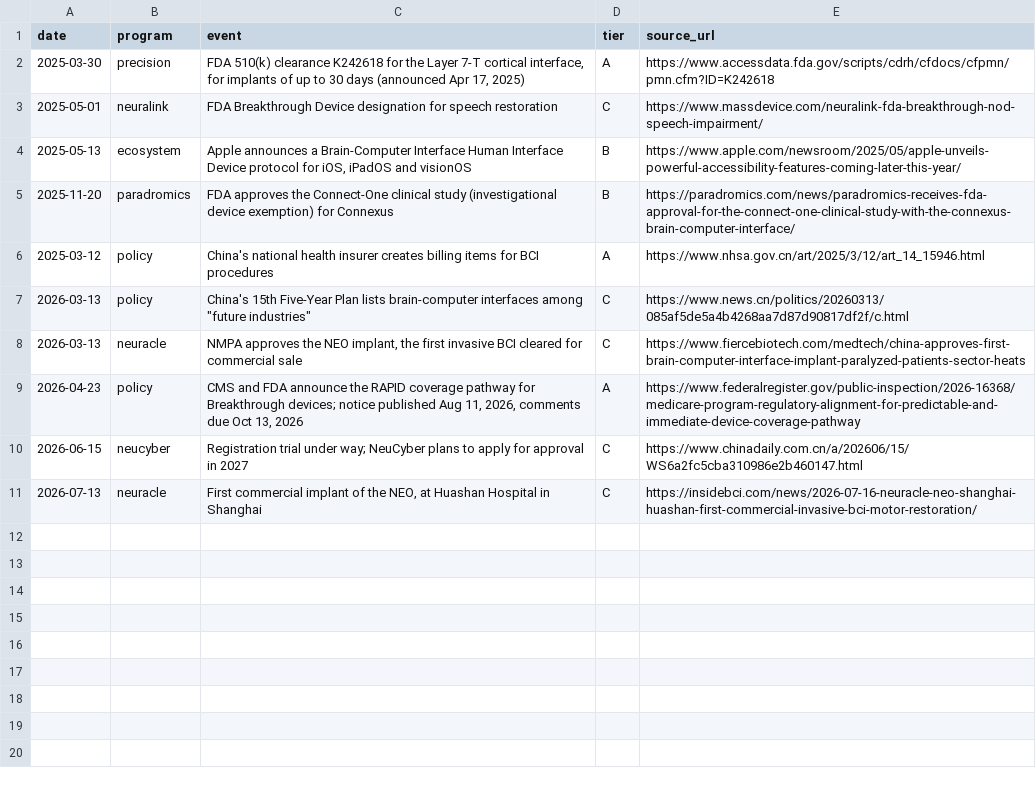
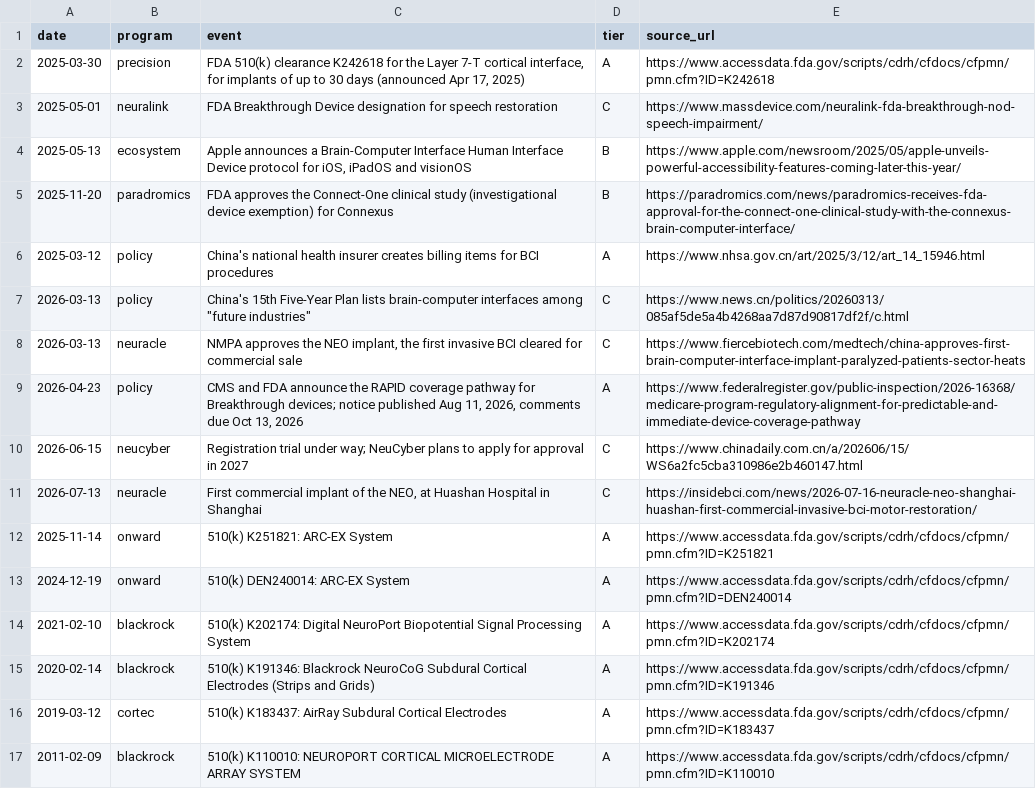
Before and after one commit to Jikjii/bci-census, a CSV file: data/latest/events.csv, drawn as a sheet; the diff names each change by its address in the sheet, - before the commit and + after, or states it on an @@ line.

```diff
--- a/data/latest/events.csv
+++ b/data/latest/events.csv
+row 12: 2025-11-14 | onward | 510(k) K251821: ARC-EX System | A | https://www.accessdata.fda.gov/scripts/cdrh/cfdocs/cfpmn/pmn.cfm?ID=K251821
+row 13: 2024-12-19 | onward | 510(k) DEN240014: ARC-EX System | A | https://www.accessdata.fda.gov/scripts/cdrh/cfdocs/cfpmn/pmn.cfm?ID=DEN240014
+row 14: 2021-02-10 | blackrock | 510(k) K202174: Digital NeuroPort Biopotential Signal Processing System | A | https://www.accessdata.fda.gov/scripts/cdrh/cfdocs/cfpmn/pmn.cfm?ID=K202174
+row 15: 2020-02-14 | blackrock | 510(k) K191346: Blackrock NeuroCoG Subdural Cortical Electrodes (Strips and Grids) | A | https://www.accessdata.fda.gov/scripts/cdrh/cfdocs/cfpmn/pmn.cfm?ID=K191346
+row 16: 2019-03-12 | cortec | 510(k) K183437: AirRay Subdural Cortical Electrodes | A | https://www.accessdata.fda.gov/scripts/cdrh/cfdocs/cfpmn/pmn.cfm?ID=K183437
+row 17: 2011-02-09 | blackrock | 510(k) K110010: NEUROPORT CORTICAL MICROELECTRODE ARRAY SYSTEM | A | https://www.accessdata.fda.gov/scripts/cdrh/cfdocs/cfpmn/pmn.cfm?ID=K110010
```
Also changed, not shown: data/latest/funding.csv, data/latest/programs.csv, 24 other files.
